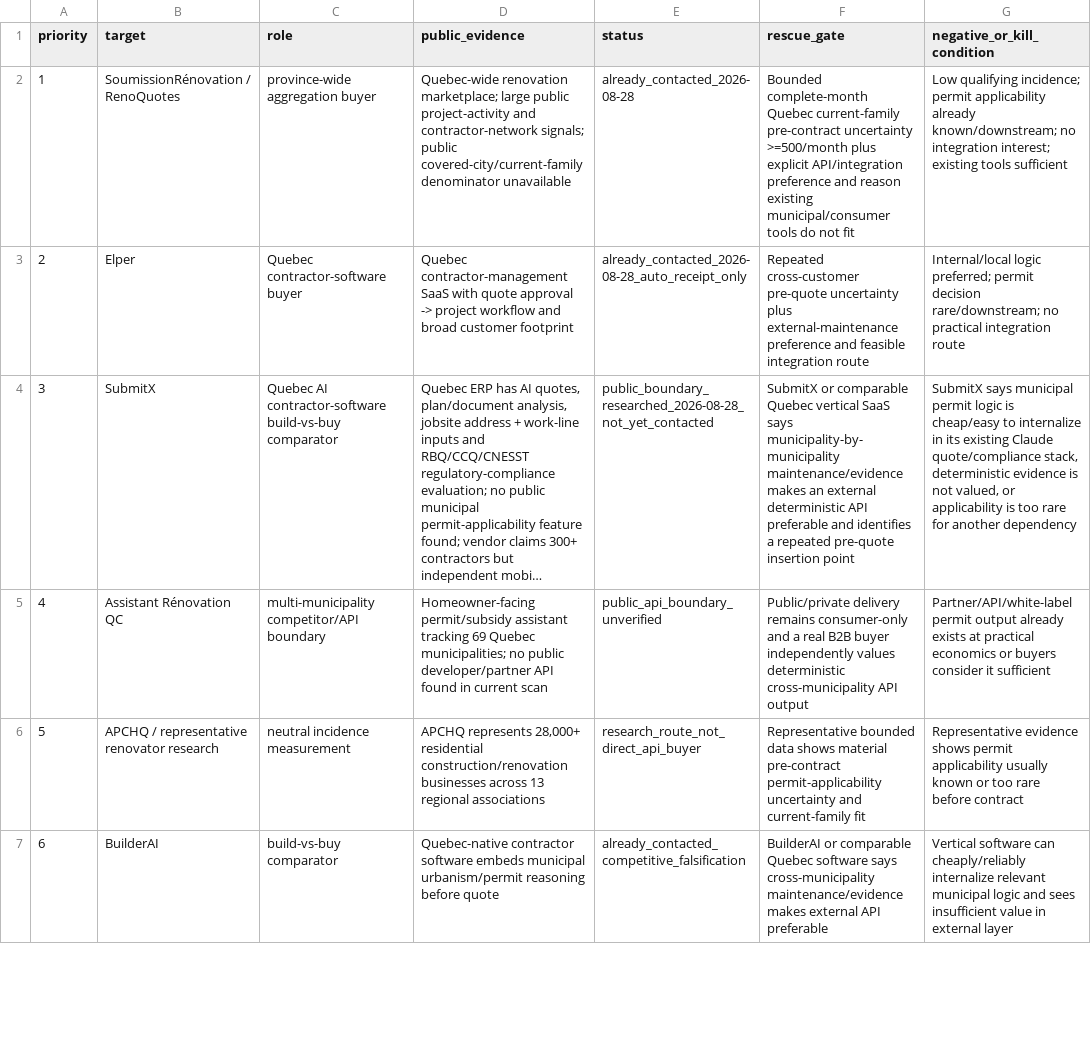
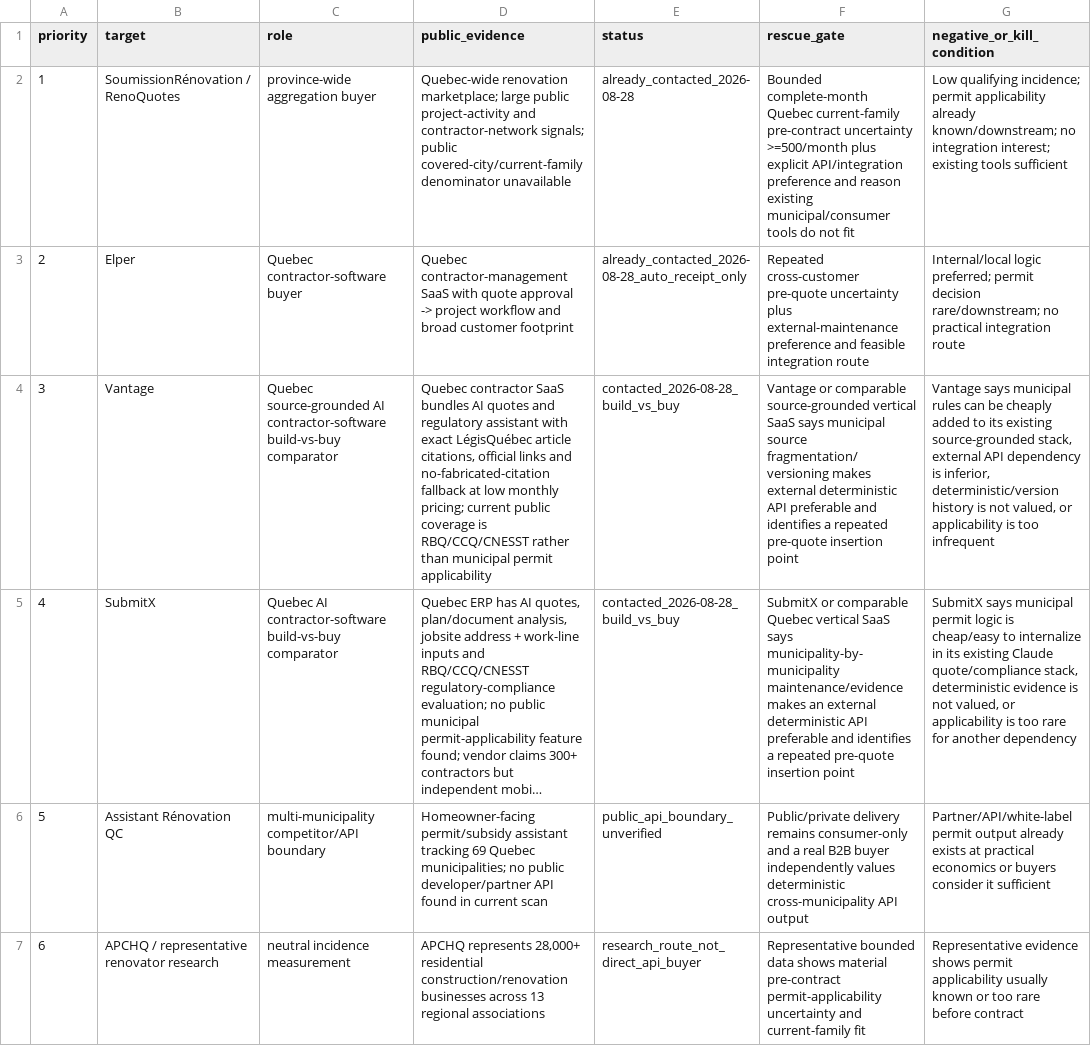
Before and after one commit to ChanghuLiu/projectpermit-mcp, a CSV file: data/quebec_rescue_targets.csv, drawn as a sheet; only a part is shown; the shorter side is filled out with more unchanged rows; long unchanged cells end in …; addresses are those after the commit; the diff names each change by its address in the sheet, - before the commit and + after, or states it on an @@ line.

Commit message:
Add Vantage to Quebec rescue targets

```diff
--- a/data/quebec_rescue_targets.csv
+++ b/data/quebec_rescue_targets.csv
+row 4: 3 | Vantage | Quebec source-grounded AI contractor-software build-vs-buy comparator | Quebec contractor SaaS bundles AI quotes and regulatory assistant with exact LégisQuébec article citations, official links and no-fabricated-citation fallback at low monthly pricing; current public coverage is RBQ/CCQ/CNESST rather than municipal permit applicability | contacted_2026-08-28_build_vs_buy | Vantage or comparable source-grounded vertical SaaS says municipal source fragmentation/versioning makes external deterministic API preferable and identifies a repeated pre-quote insertion point | Vantage says municipal rules can be cheaply added to its existing source-grounded stack, external API dependency is inferior, deterministic/version history is not valued, or applicability is too infrequent
@@ column A (priority) renumbered from row 5 down @@
-E5 (status): public_boundary_researched_2026-08-28_not_yet_contacted
+E5 (status): contacted_2026-08-28_build_vs_buy
```
